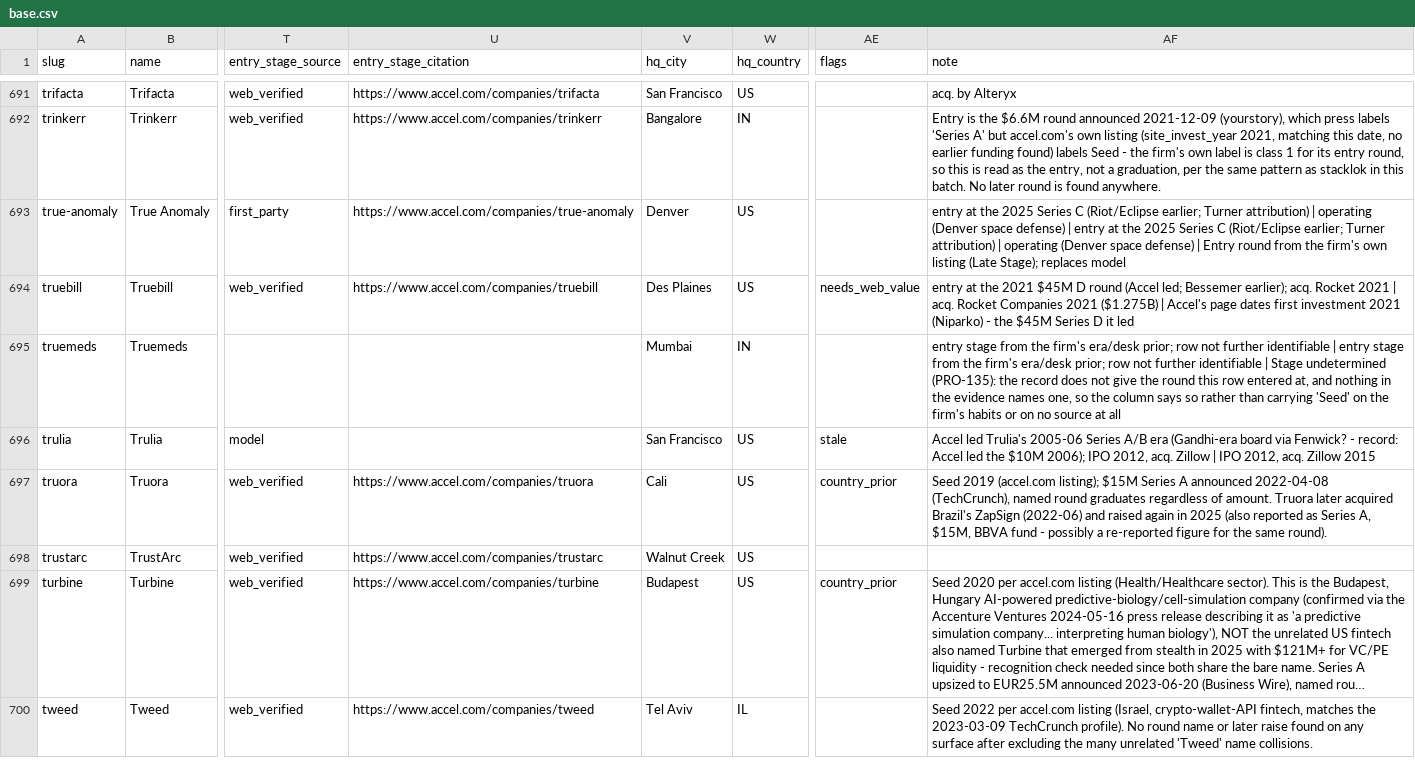
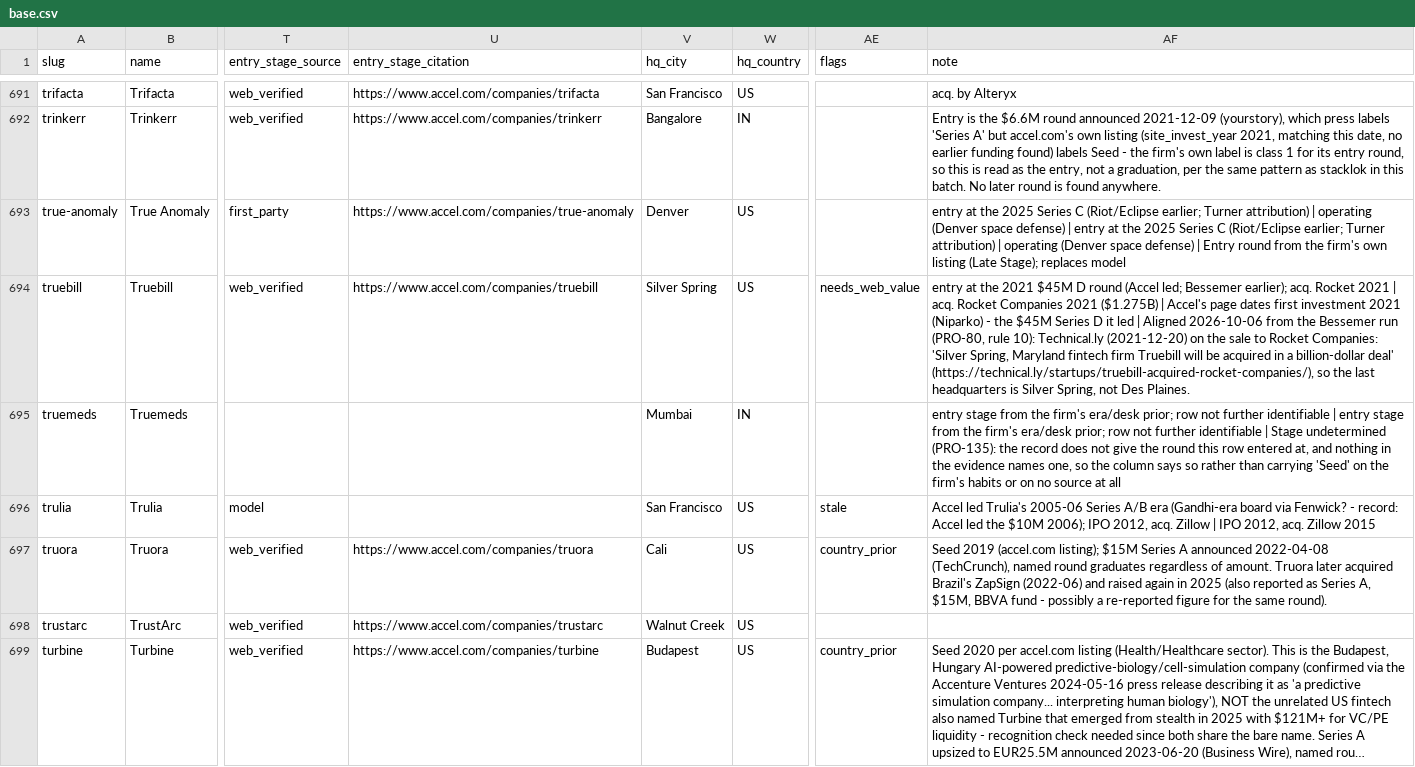
Before and after one commit to Erik-List/merit-capital, a CSV file: data/collection/investors/accel/companies/base.csv, drawn as a sheet; only a part is shown, gaps mark what is left out; the shorter side is filled out with more unchanged rows; long unchanged cells end in …; the diff covers the shown part only; the diff names each change by its address in the sheet, - before the commit and + after, or states it on an @@ line.

```diff
--- a/data/collection/investors/accel/companies/base.csv
+++ b/data/collection/investors/accel/companies/base.csv
-V694 (hq_city): Des Plaines
+V694 (hq_city): Silver Spring
-AF694 (note): …it led
+AF694 (note): …it led | Aligned 2026-10-06 from the Bessemer run (PRO-80, rule 10): Technical.ly (2021-12-20) on the sale to Rocket Companies: 'Silver Spring, Maryland fintech firm Truebill will be acquired in a billion-dollar deal' (https://technical.ly/startups/truebill-acquired-rocket-companies/), so the last headquarters is Silver Spring, not Des Plaines.
```
Also changed, not shown: 11 edited cells elsewhere in this file, 2 other files.
